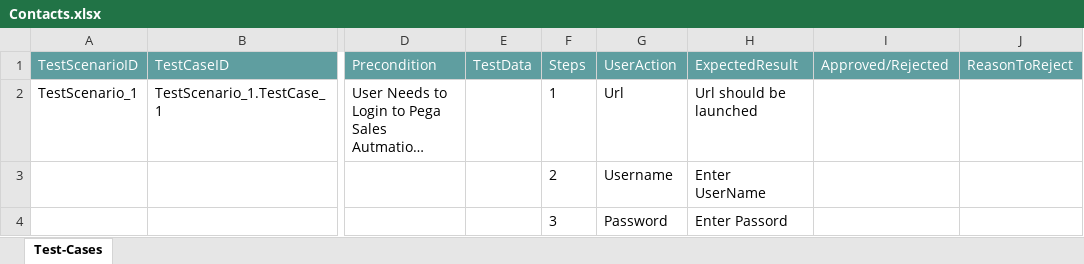
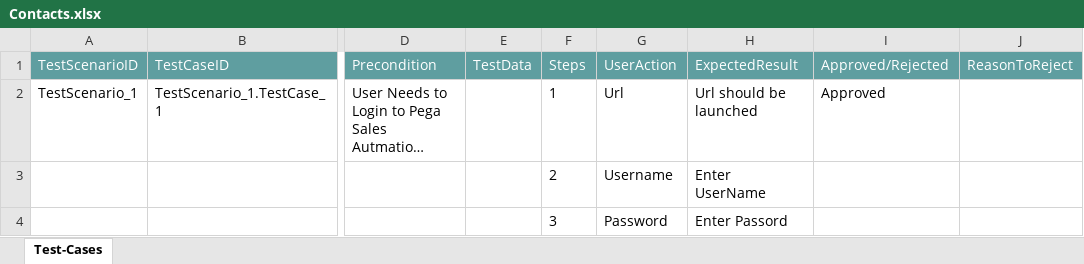
Before and after one commit to ShaikMohamedIrfan/PegaScenarios, an Excel workbook: Contacts.xlsx, sheet Test-Cases, drawn as a sheet; only a part is shown, gaps mark what is left out; long unchanged cells end in …; values as stored, in another font and other column widths than the file's, no borders; table styles not drawn; the diff names each change by its address in the sheet, - before the commit and + after, or states it on an @@ line.

Commit message:
Add files via upload

```diff
--- a/Contacts.xlsx (sheet Test-Cases)
+++ b/Contacts.xlsx (sheet Test-Cases)
-I2 (Approved/Rejected): (empty)
+I2 (Approved/Rejected): Approved
```
